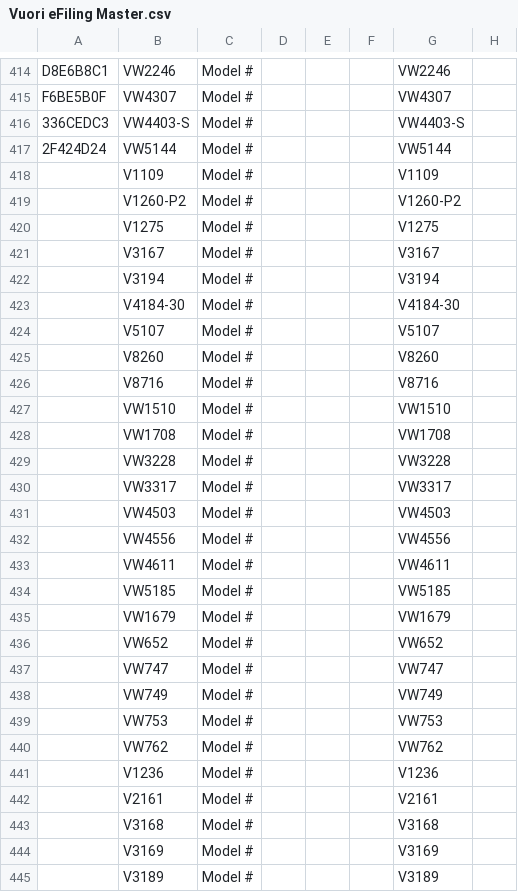
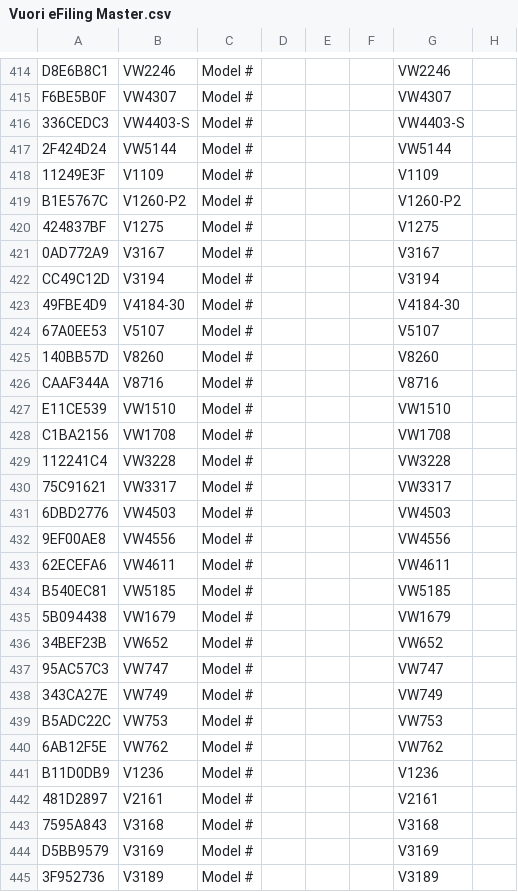
Before and after one commit to chihyang1/vuori-compliance-dashboard, a CSV file: Vuori eFiling Master.csv, drawn as a sheet; only a part is shown, gaps mark what is left out; the diff covers the shown part only; the diff names each change by its address in the sheet, - before the commit and + after, or states it on an @@ line.

Commit message:
Add files via upload

```diff
--- a/Vuori eFiling Master.csv
+++ b/Vuori eFiling Master.csv
-A418: (empty)
+A418: 11249E3F
-A419: (empty)
+A419: B1E5767C
-A420: (empty)
+A420: 424837BF
-A421: (empty)
+A421: 0AD772A9
-A422: (empty)
+A422: CC49C12D
-A423: (empty)
+A423: 49FBE4D9
-A424: (empty)
+A424: 67A0EE53
-A425: (empty)
+A425: 140BB57D
-A426: (empty)
+A426: CAAF344A
-A427: (empty)
+A427: E11CE539
-A428: (empty)
+A428: C1BA2156
-A429: (empty)
+A429: 112241C4
-A430: (empty)
+A430: 75C91621
-A431: (empty)
+A431: 6DBD2776
-A432: (empty)
+A432: 9EF00AE8
-A433: (empty)
+A433: 62ECEFA6
-A434: (empty)
+A434: B540EC81
-A435: (empty)
+A435: 5B094438
-A436: (empty)
+A436: 34BEF23B
-A437: (empty)
+A437: 95AC57C3
-A438: (empty)
+A438: 343CA27E
-A439: (empty)
+A439: B5ADC22C
-A440: (empty)
+A440: 6AB12F5E
-A441: (empty)
+A441: B11D0DB9
-A442: (empty)
+A442: 481D2897
-A443: (empty)
+A443: 7595A843
-A444: (empty)
+A444: D5BB9579
-A445: (empty)
+A445: 3F952736
```
Also changed, not shown: 4 edited cells elsewhere in this file.
